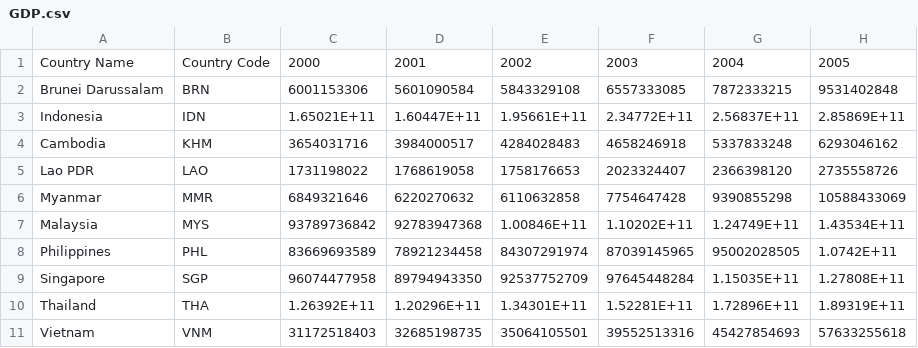
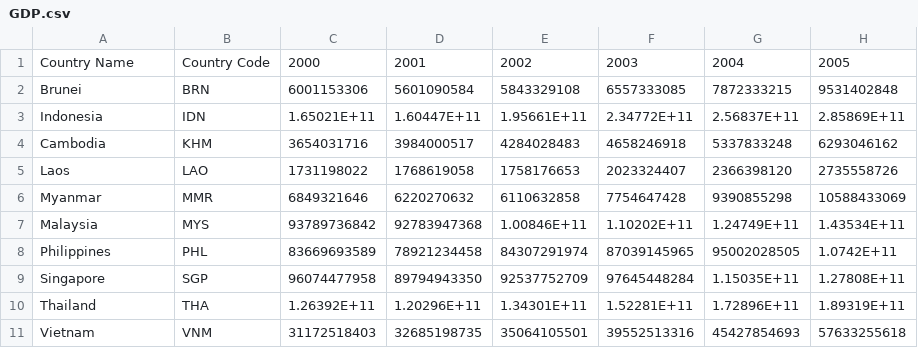
Before and after one commit to anggoro-yn/myCode, a CSV file: GDP.csv, drawn as a sheet; only a part is shown; the diff names each change by its address in the sheet, - before the commit and + after, or states it on an @@ line.

```diff
--- a/GDP.csv
+++ b/GDP.csv
-A2: Brunei Darussalam
+A2: Brunei
-A5: Lao PDR
+A5: Laos
```
Also changed, not shown: ASEANElecGen.csv, 1 other file.
